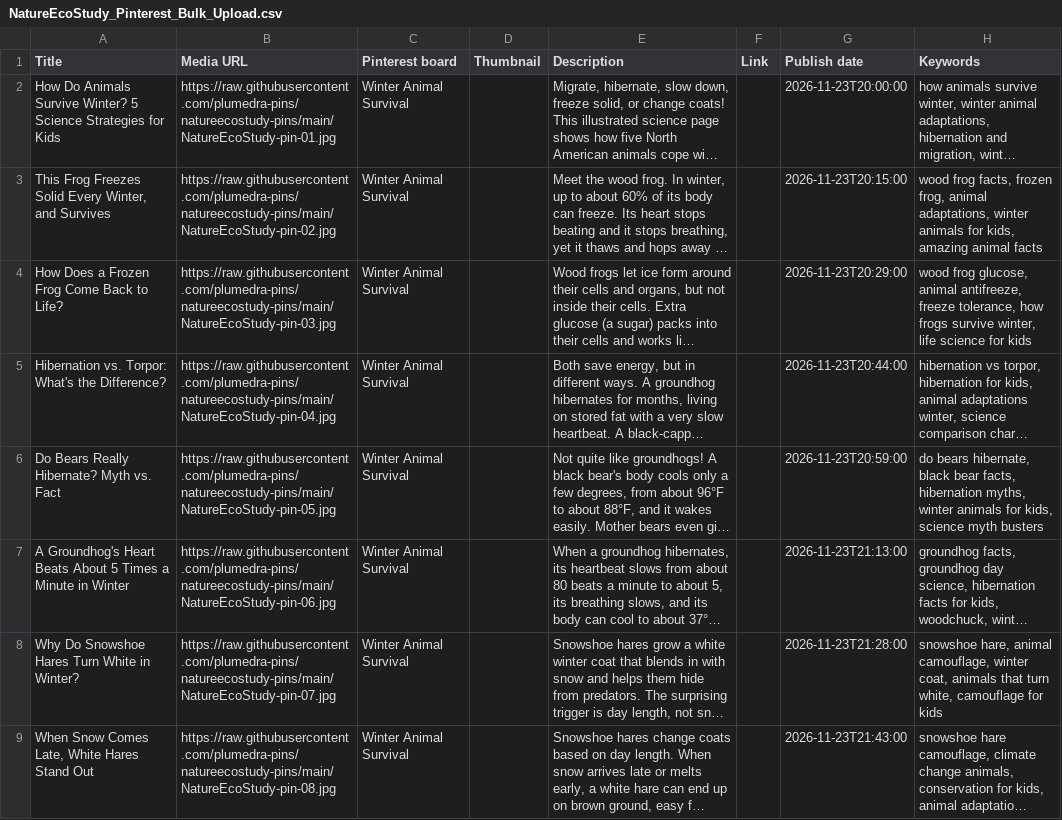
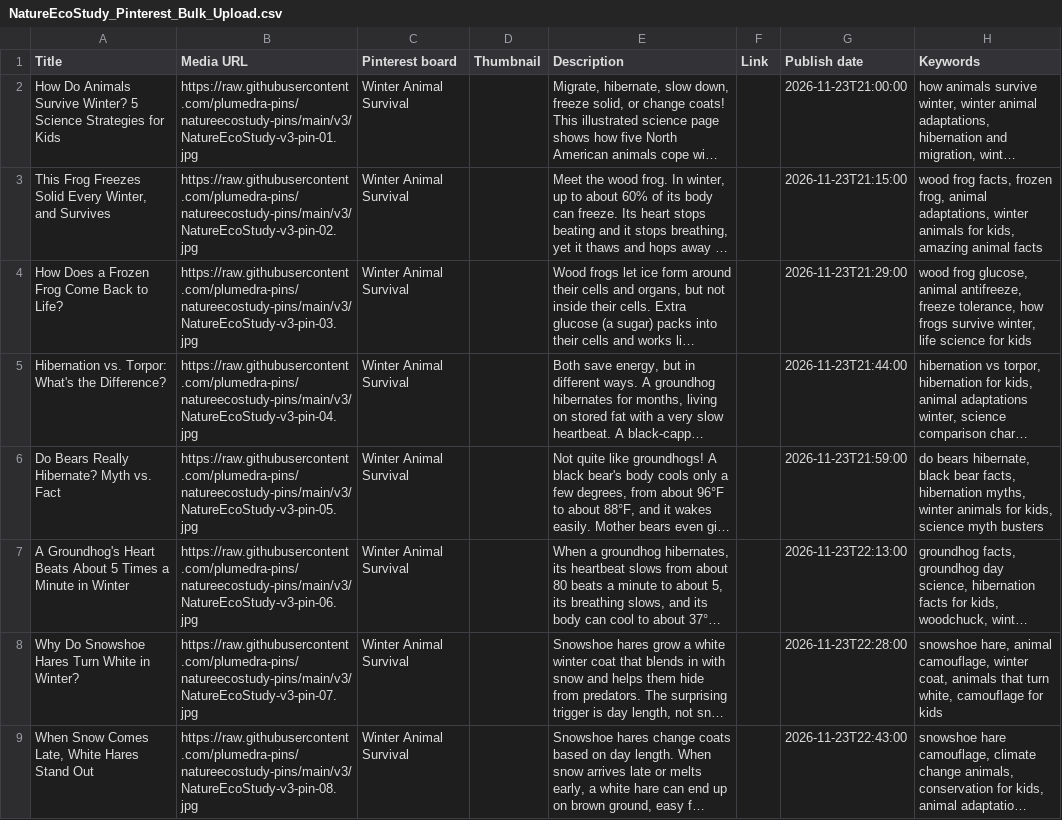
Before and after one commit to plumedra-pins/natureecostudy-pins, a CSV file: NatureEcoStudy_Pinterest_Bulk_Upload.csv, drawn as a sheet; only a part is shown; long unchanged cells end in …; the diff covers the shown part only; the diff names each change by its address in the sheet, - before the commit and + after, or states it on an @@ line.

```diff
--- a/NatureEcoStudy_Pinterest_Bulk_Upload.csv
+++ b/NatureEcoStudy_Pinterest_Bulk_Upload.csv
-B2 (Media URL): https://raw.githubusercontent.com/plumedra-pins/natureecostudy-pins/main/NatureEcoStudy-pin-01.jpg
+B2 (Media URL): https://raw.githubusercontent.com/plumedra-pins/natureecostudy-pins/main/v3/NatureEcoStudy-v3-pin-01.jpg
-G2 (Publish date): 2026-11-23T20:00:00
+G2 (Publish date): 2026-11-23T21:00:00
-B3 (Media URL): https://raw.githubusercontent.com/plumedra-pins/natureecostudy-pins/main/NatureEcoStudy-pin-02.jpg
+B3 (Media URL): https://raw.githubusercontent.com/plumedra-pins/natureecostudy-pins/main/v3/NatureEcoStudy-v3-pin-02.jpg
-G3 (Publish date): 2026-11-23T20:15:00
+G3 (Publish date): 2026-11-23T21:15:00
-B4 (Media URL): https://raw.githubusercontent.com/plumedra-pins/natureecostudy-pins/main/NatureEcoStudy-pin-03.jpg
+B4 (Media URL): https://raw.githubusercontent.com/plumedra-pins/natureecostudy-pins/main/v3/NatureEcoStudy-v3-pin-03.jpg
-G4 (Publish date): 2026-11-23T20:29:00
+G4 (Publish date): 2026-11-23T21:29:00
-B5 (Media URL): https://raw.githubusercontent.com/plumedra-pins/natureecostudy-pins/main/NatureEcoStudy-pin-04.jpg
+B5 (Media URL): https://raw.githubusercontent.com/plumedra-pins/natureecostudy-pins/main/v3/NatureEcoStudy-v3-pin-04.jpg
-G5 (Publish date): 2026-11-23T20:44:00
+G5 (Publish date): 2026-11-23T21:44:00
-B6 (Media URL): https://raw.githubusercontent.com/plumedra-pins/natureecostudy-pins/main/NatureEcoStudy-pin-05.jpg
+B6 (Media URL): https://raw.githubusercontent.com/plumedra-pins/natureecostudy-pins/main/v3/NatureEcoStudy-v3-pin-05.jpg
-G6 (Publish date): 2026-11-23T20:59:00
+G6 (Publish date): 2026-11-23T21:59:00
-B7 (Media URL): https://raw.githubusercontent.com/plumedra-pins/natureecostudy-pins/main/NatureEcoStudy-pin-06.jpg
+B7 (Media URL): https://raw.githubusercontent.com/plumedra-pins/natureecostudy-pins/main/v3/NatureEcoStudy-v3-pin-06.jpg
-G7 (Publish date): 2026-11-23T21:13:00
+G7 (Publish date): 2026-11-23T22:13:00
-B8 (Media URL): https://raw.githubusercontent.com/plumedra-pins/natureecostudy-pins/main/NatureEcoStudy-pin-07.jpg
+B8 (Media URL): https://raw.githubusercontent.com/plumedra-pins/natureecostudy-pins/main/v3/NatureEcoStudy-v3-pin-07.jpg
-G8 (Publish date): 2026-11-23T21:28:00
+G8 (Publish date): 2026-11-23T22:28:00
-B9 (Media URL): https://raw.githubusercontent.com/plumedra-pins/natureecostudy-pins/main/NatureEcoStudy-pin-08.jpg
+B9 (Media URL): https://raw.githubusercontent.com/plumedra-pins/natureecostudy-pins/main/v3/NatureEcoStudy-v3-pin-08.jpg
-G9 (Publish date): 2026-11-23T21:43:00
+G9 (Publish date): 2026-11-23T22:43:00
```
Also changed, not shown: 84 edited cells elsewhere in this file, 50 other files.
